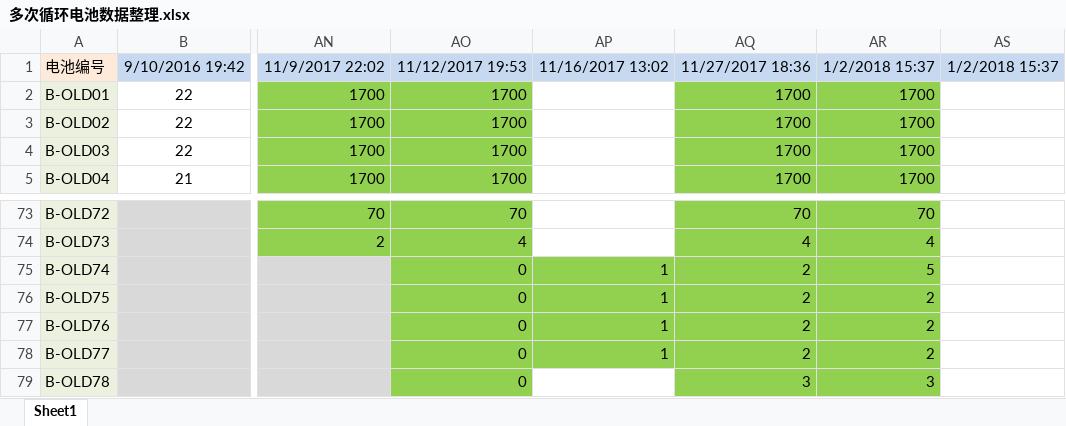
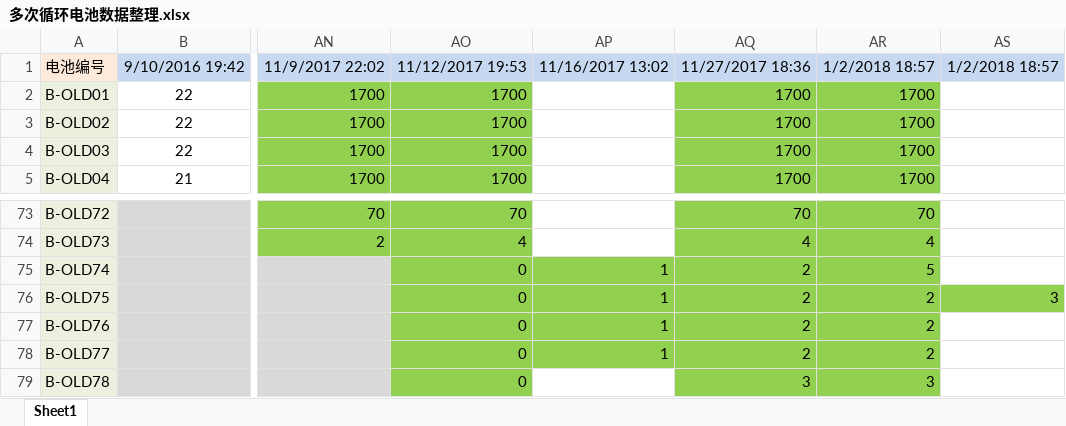
Before and after one commit to DHU-A501/Li-ion-Battery-Data, an Excel workbook: 多次循环电池数据整理.xlsx, sheet Sheet1, drawn as a sheet; only a part is shown, gaps mark what is left out; values as stored, in another font and other column widths than the file's, no borders; the diff names each change by its address in the sheet, - before the commit and + after, or states it on an @@ line.

```diff
--- a/多次循环电池数据整理.xlsx (sheet Sheet1)
+++ b/多次循环电池数据整理.xlsx (sheet Sheet1)
-AR1: 1/2/2018 15:37
+AR1: 1/2/2018 18:57
-AS1: 1/2/2018 15:37
+AS1: 1/2/2018 18:57
-AS76: (empty)
+AS76: 3
-AS76 fill: none
+AS76 fill: #92D050
```
Also changed, not shown: 1 other file.
